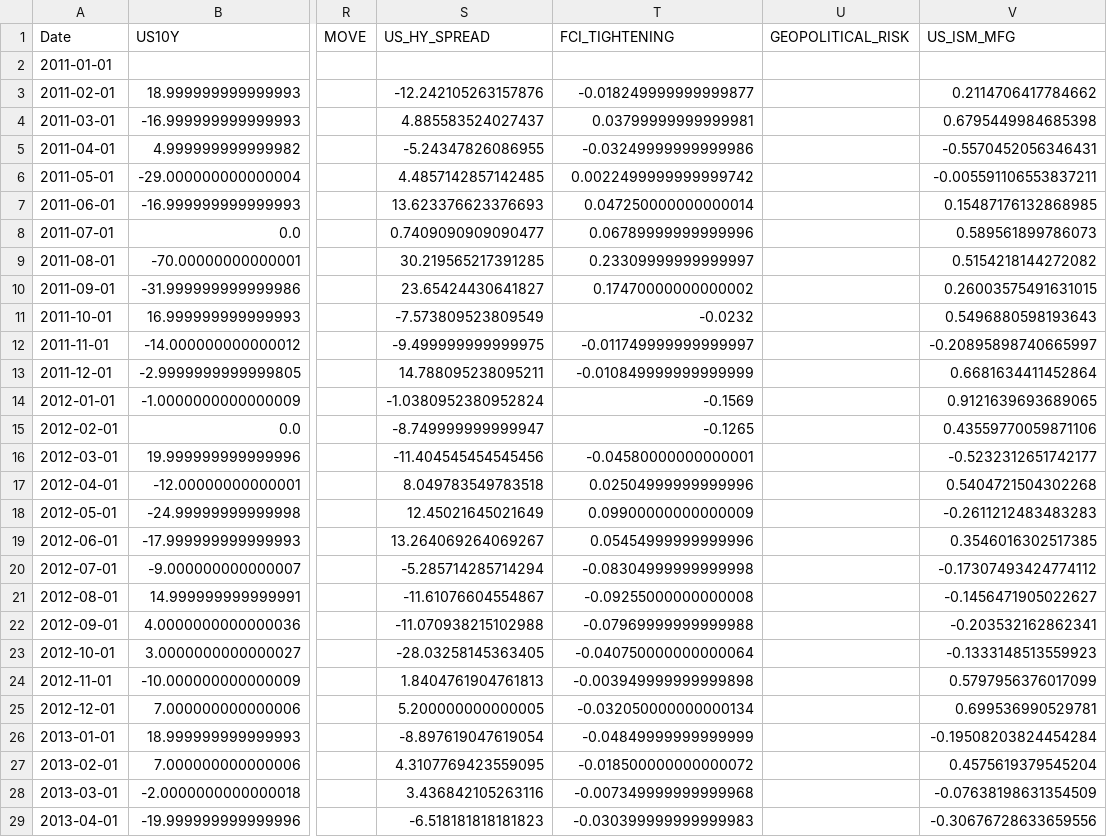
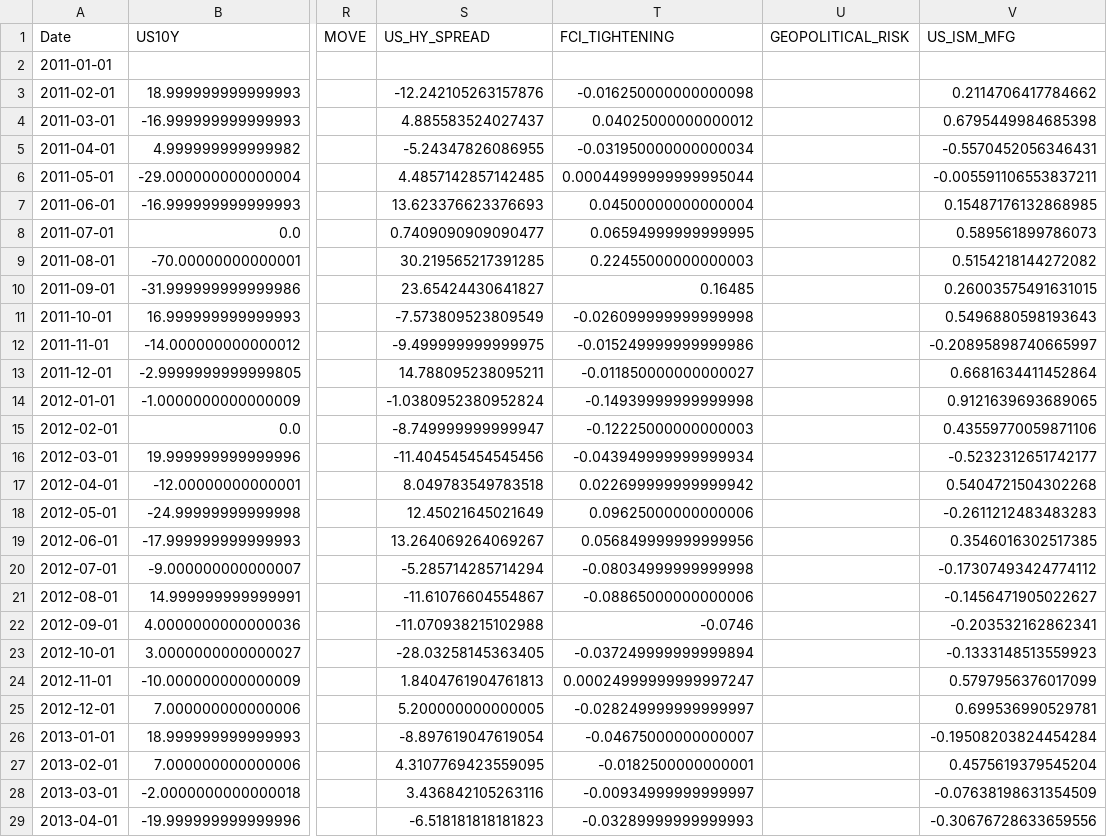
Before and after one commit to mia2628/portfolio_intelligence, a CSV file: data/historical/historical_data.csv, drawn as a sheet; only a part is shown, gaps mark what is left out; the diff covers the shown part only; the diff names each change by its address in the sheet, - before the commit and + after, or states it on an @@ line.

```diff
--- a/data/historical/historical_data.csv
+++ b/data/historical/historical_data.csv
-T3 (FCI_TIGHTENING): -0.018249999999999877
+T3 (FCI_TIGHTENING): -0.016250000000000098
-T4 (FCI_TIGHTENING): 0.03799999999999981
+T4 (FCI_TIGHTENING): 0.04025000000000012
-T5 (FCI_TIGHTENING): -0.03249999999999986
+T5 (FCI_TIGHTENING): -0.031950000000000034
-T6 (FCI_TIGHTENING): 0.0022499999999999742
+T6 (FCI_TIGHTENING): 0.00044999999999995044
-T7 (FCI_TIGHTENING): 0.047250000000000014
+T7 (FCI_TIGHTENING): 0.04500000000000004
-T8 (FCI_TIGHTENING): 0.06789999999999996
+T8 (FCI_TIGHTENING): 0.06594999999999995
-T9 (FCI_TIGHTENING): 0.23309999999999997
+T9 (FCI_TIGHTENING): 0.22455000000000003
-T10 (FCI_TIGHTENING): 0.17470000000000002
+T10 (FCI_TIGHTENING): 0.16485
-T11 (FCI_TIGHTENING): -0.0232
+T11 (FCI_TIGHTENING): -0.026099999999999998
-T12 (FCI_TIGHTENING): -0.011749999999999997
+T12 (FCI_TIGHTENING): -0.015249999999999986
-T13 (FCI_TIGHTENING): -0.010849999999999999
+T13 (FCI_TIGHTENING): -0.011850000000000027
-T14 (FCI_TIGHTENING): -0.1569
+T14 (FCI_TIGHTENING): -0.14939999999999998
-T15 (FCI_TIGHTENING): -0.1265
+T15 (FCI_TIGHTENING): -0.12225000000000003
-T16 (FCI_TIGHTENING): -0.04580000000000001
+T16 (FCI_TIGHTENING): -0.043949999999999934
-T17 (FCI_TIGHTENING): 0.02504999999999996
+T17 (FCI_TIGHTENING): 0.022699999999999942
-T18 (FCI_TIGHTENING): 0.09900000000000009
+T18 (FCI_TIGHTENING): 0.09625000000000006
-T19 (FCI_TIGHTENING): 0.05454999999999996
+T19 (FCI_TIGHTENING): 0.056849999999999956
-T20 (FCI_TIGHTENING): -0.08304999999999998
+T20 (FCI_TIGHTENING): -0.08034999999999998
-T21 (FCI_TIGHTENING): -0.09255000000000008
+T21 (FCI_TIGHTENING): -0.08865000000000006
-T22 (FCI_TIGHTENING): -0.07969999999999988
+T22 (FCI_TIGHTENING): -0.0746
-T23 (FCI_TIGHTENING): -0.040750000000000064
+T23 (FCI_TIGHTENING): -0.037249999999999894
-T24 (FCI_TIGHTENING): -0.003949999999999898
+T24 (FCI_TIGHTENING): 0.00024999999999997247
-T25 (FCI_TIGHTENING): -0.032050000000000134
+T25 (FCI_TIGHTENING): -0.028249999999999997
-T26 (FCI_TIGHTENING): -0.04849999999999999
+T26 (FCI_TIGHTENING): -0.04675000000000007
-T27 (FCI_TIGHTENING): -0.018500000000000072
+T27 (FCI_TIGHTENING): -0.0182500000000001
-T28 (FCI_TIGHTENING): -0.007349999999999968
+T28 (FCI_TIGHTENING): -0.00934999999999997
-T29 (FCI_TIGHTENING): -0.030399999999999983
+T29 (FCI_TIGHTENING): -0.03289999999999993
```
Also changed, not shown: 165 edited cells elsewhere in this file, data/step03_results.csv, outputs/step05/risk_details.csv, 10 other files.
